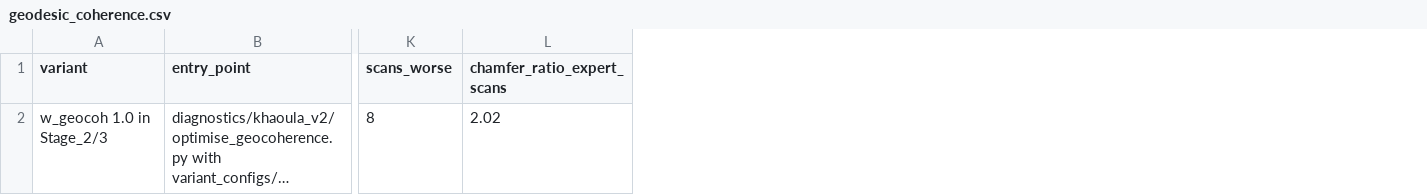
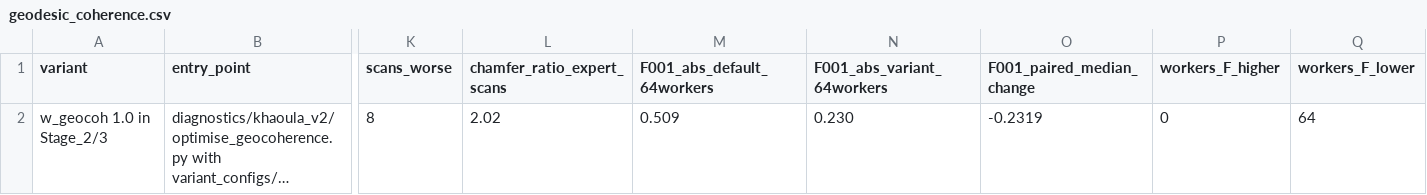
Before and after one commit to khaoulaJel/SMILify, a CSV file: holotype_paper/task3_registration_recipe/evidence/geodesic_coherence.csv, drawn as a sheet; only a part is shown, gaps mark what is left out; long unchanged cells end in …; the diff names each change by its address in the sheet, - before the commit and + after, or states it on an @@ line.

Commit message:
docs: add 64-worker surface result for w_geocoh to the recipe page

```diff
--- a/holotype_paper/task3_registration_recipe/evidence/geodesic_coherence.csv
+++ b/holotype_paper/task3_registration_recipe/evidence/geodesic_coherence.csv
+column M (F001_abs_default_64workers), row 2: 0.509
+column N (F001_abs_variant_64workers), row 2: 0.230
+column O (F001_paired_median_change), row 2: -0.2319
+column P (workers_F_higher), row 2: 0
+column Q (workers_F_lower), row 2: 64
```
Also changed, not shown: 2 other files.
